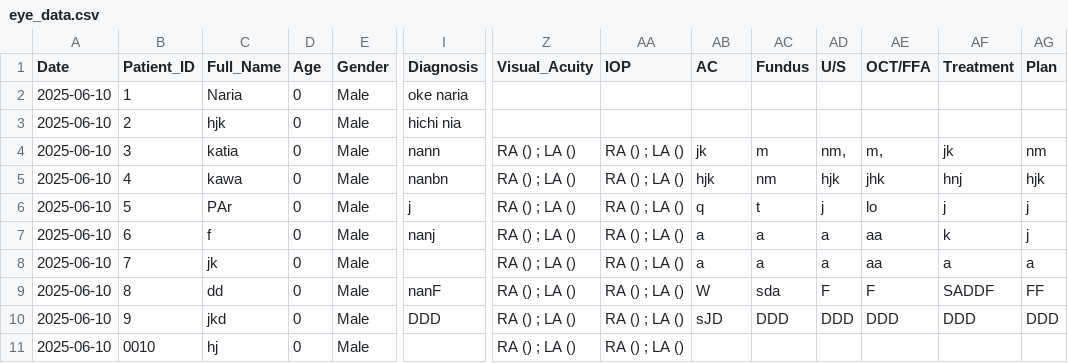
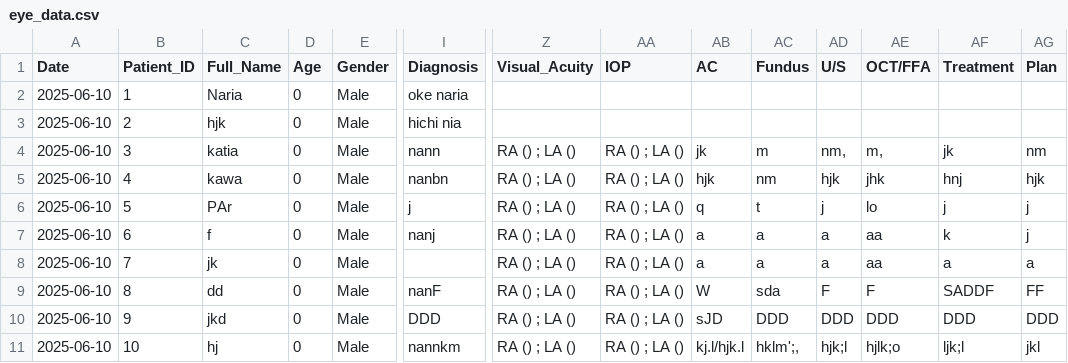
Before and after one commit to ParezDzay/Kawa, a CSV file: eye_data.csv, drawn as a sheet; only a part is shown, gaps mark what is left out; removed rows and columns are numbered as before the commit, all else as after; rows hold the shown columns only; the diff names each change by its address in the sheet, - before the commit and + after, or states it on an @@ line.

Commit message:
Post-visit update for Patient 10

```diff
--- a/eye_data.csv
+++ b/eye_data.csv
-row 11: 2025-06-10 | 0010 | hj | 0 | Male |  | RA () ; LA () | RA () ; LA ()
+row 11: 2025-06-10 | 10 | hj | 0 | Male | nannkm | RA () ; LA () | RA () ; LA () | kj.l/hjk.l | hklm';, | hjk;l | hjlk;o | ljk;l | jkl
```
